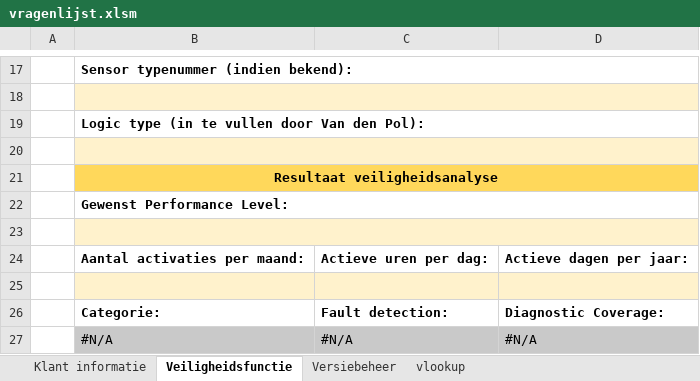
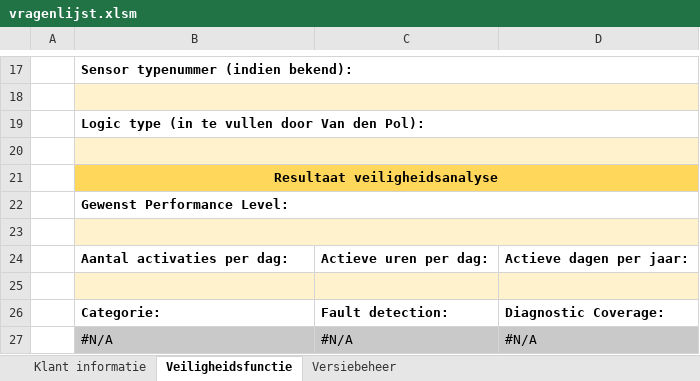
Before and after one commit to HeadlessHamsterr/safetytool, an Excel workbook: vragenlijst.xlsm, sheet Veiligheidsfunctie, drawn as a sheet; only a part is shown, gaps mark what is left out; values as stored, in another font and other column widths than the file's, no borders; the diff names each change by its address in the sheet, - before the commit and + after, or states it on an @@ line.

```diff
--- a/vragenlijst.xlsm (sheet Veiligheidsfunctie)
+++ b/vragenlijst.xlsm (sheet Veiligheidsfunctie)
@@ sheet tab hidden: vlookup @@
-B24: Aantal activaties per maand:
+B24: Aantal activaties per dag:
```
Also changed, not shown: sheet Versiebeheer.
